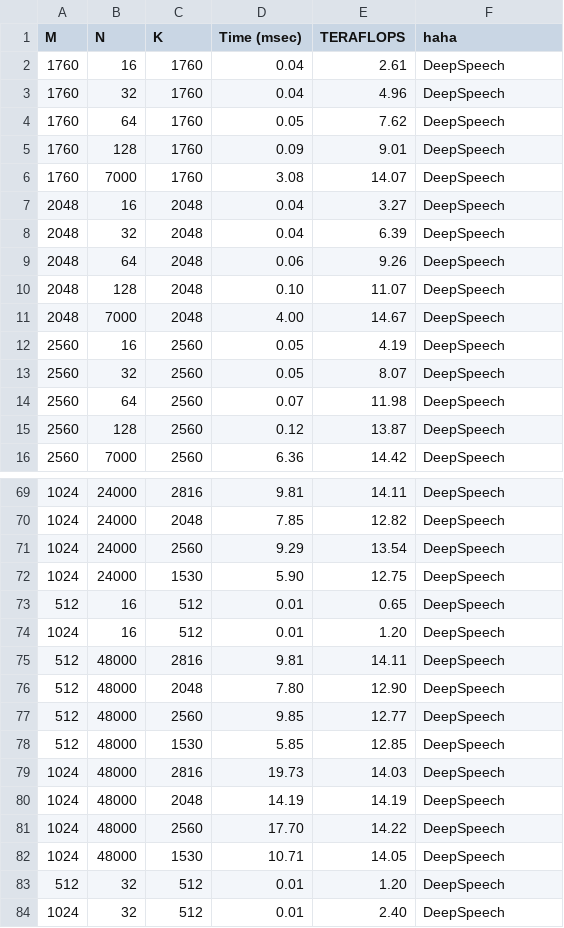
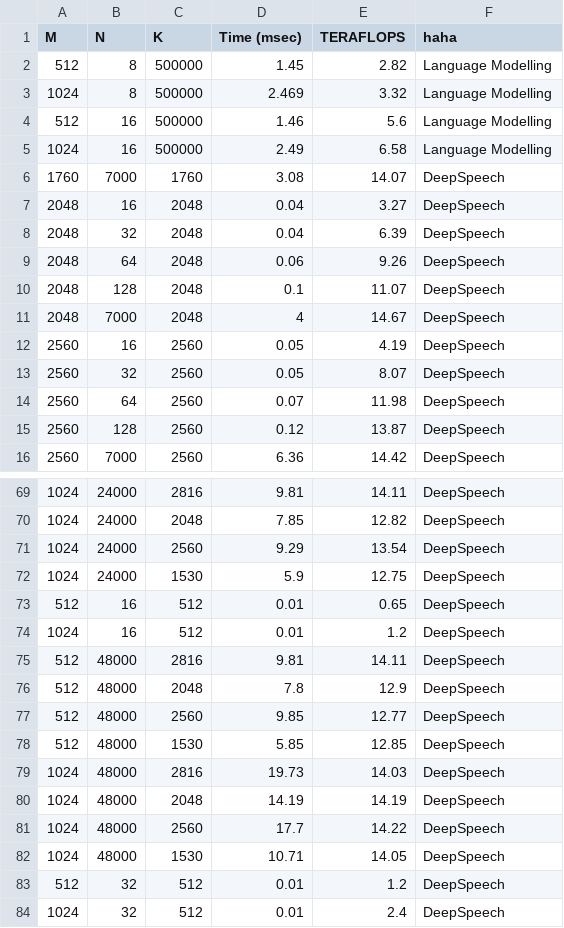
Before and after one commit to CodeFisheng/dot_benchmark, a CSV file: input/DeepBench_NV_V100.csv, drawn as a sheet; only a part is shown, gaps mark what is left out; the diff covers the shown part only.

Commit message:
dot_benchmark DeepBench FP32 closure

```diff
--- a/input/DeepBench_NV_V100.csv
+++ b/input/DeepBench_NV_V100.csv
@@ -1,6 +1,6 @@
 M,N,K,Time (msec),TERAFLOPS,haha
-1760,16,1760,0.04,2.61,DeepSpeech
-1760,32,1760,0.04,4.96,DeepSpeech
-1760,64,1760,0.05,7.62,DeepSpeech
-1760,128,1760,0.09,9.01,DeepSpeech
+512,8,500000,1.45,2.82,Language Modelling
+1024,8,500000,2.469,3.32,Language Modelling
+512,16,500000,1.46,5.6,Language Modelling
+1024,16,500000,2.49,6.58,Language Modelling
 1760,7000,1760,3.08,14.07,DeepSpeech
@@ -9,4 +9,4 @@ M,N,K,Time (msec),TERAFLOPS,haha
 2048,64,2048,0.06,9.26,DeepSpeech
-2048,128,2048,0.10,11.07,DeepSpeech
-2048,7000,2048,4.00,14.67,DeepSpeech
+2048,128,2048,0.1,11.07,DeepSpeech
+2048,7000,2048,4,14.67,DeepSpeech
 2560,16,2560,0.05,4.19,DeepSpeech
@@ -71,7 +71,7 @@ M,N,K,Time (msec),TERAFLOPS,haha
 1024,24000,2560,9.29,13.54,DeepSpeech
-1024,24000,1530,5.90,12.75,DeepSpeech
+1024,24000,1530,5.9,12.75,DeepSpeech
 512,16,512,0.01,0.65,DeepSpeech
-1024,16,512,0.01,1.20,DeepSpeech
+1024,16,512,0.01,1.2,DeepSpeech
 512,48000,2816,9.81,14.11,DeepSpeech
-512,48000,2048,7.80,12.90,DeepSpeech
+512,48000,2048,7.8,12.9,DeepSpeech
 512,48000,2560,9.85,12.77,DeepSpeech
@@ -80,5 +80,5 @@ M,N,K,Time (msec),TERAFLOPS,haha
 1024,48000,2048,14.19,14.19,DeepSpeech
-1024,48000,2560,17.70,14.22,DeepSpeech
+1024,48000,2560,17.7,14.22,DeepSpeech
 1024,48000,1530,10.71,14.05,DeepSpeech
-512,32,512,0.01,1.20,DeepSpeech
-1024,32,512,0.01,2.40,DeepSpeech
+512,32,512,0.01,1.2,DeepSpeech
+1024,32,512,0.01,2.4,DeepSpeech
```
Also changed, not shown: 1 removed row and 4 edited cells elsewhere in this file, 23 other files.
